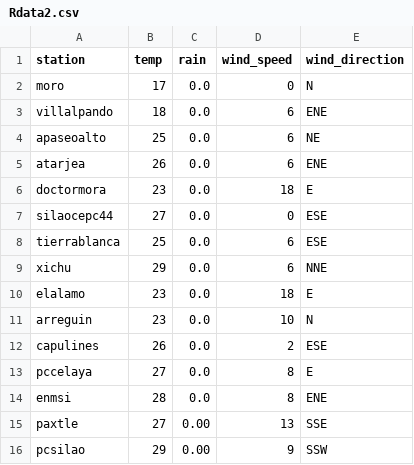
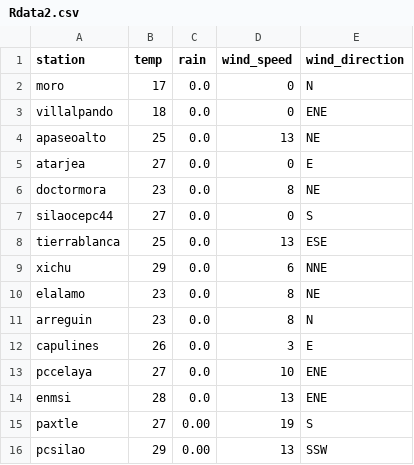
Before and after one commit to EliaquimATPC/test_appsheet-_connect, a CSV file: Rdata2.csv, drawn as a sheet.

Commit message:
Actualizacion de clima ESP32

```diff
--- a/Rdata2.csv
+++ b/Rdata2.csv
@@ -2,15 +2,15 @@ station,temp,rain,wind_speed,wind_direction
 moro,17,0.0,0,N
-villalpando,18,0.0,6,ENE
-apaseoalto,25,0.0,6,NE
-atarjea,26,0.0,6,ENE
-doctormora,23,0.0,18,E
-silaocepc44,27,0.0,0,ESE
-tierrablanca,25,0.0,6,ESE
+villalpando,18,0.0,0,ENE
+apaseoalto,25,0.0,13,NE
+atarjea,27,0.0,0,E
+doctormora,23,0.0,8,NE
+silaocepc44,27,0.0,0,S
+tierrablanca,25,0.0,13,ESE
 xichu,29,0.0,6,NNE
-elalamo,23,0.0,18,E
-arreguin,23,0.0,10,N
-capulines,26,0.0,2,ESE
-pccelaya,27,0.0,8,E
-enmsi,28,0.0,8,ENE
-paxtle,27,0.00,13,SSE
-pcsilao,29,0.00,9,SSW
+elalamo,23,0.0,8,NE
+arreguin,23,0.0,8,N
+capulines,26,0.0,3,E
+pccelaya,27,0.0,10,ENE
+enmsi,28,0.0,13,ENE
+paxtle,27,0.00,19,S
+pcsilao,29,0.00,13,SSW
```
